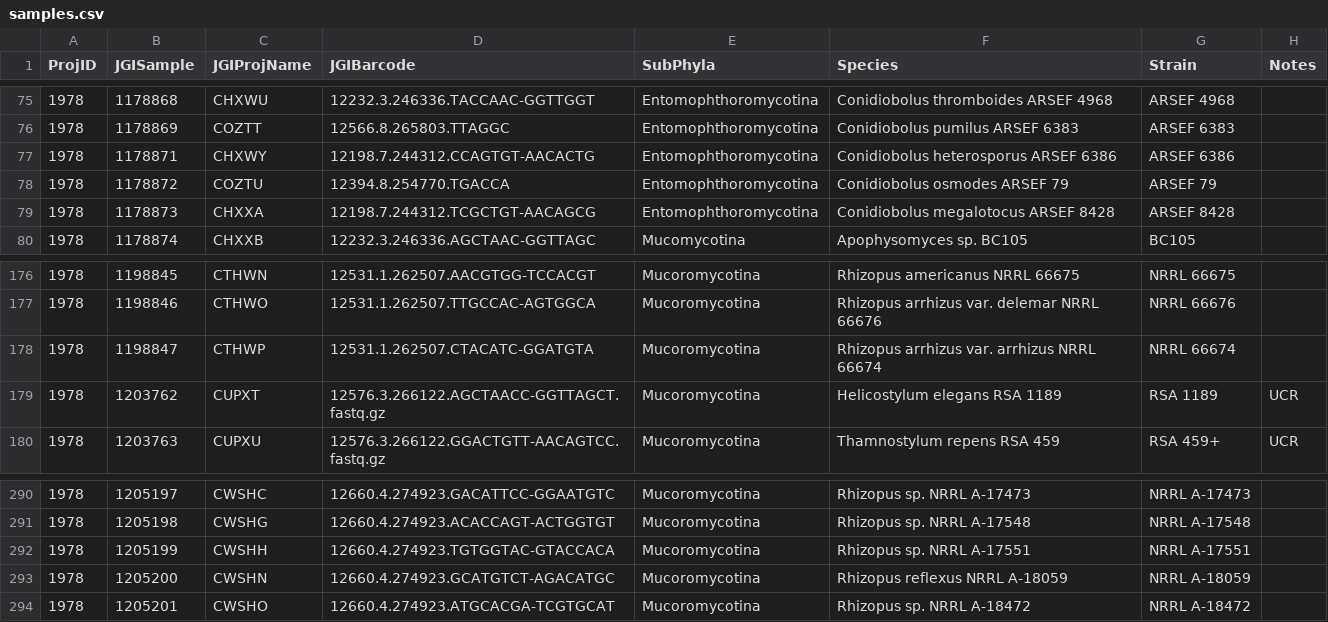
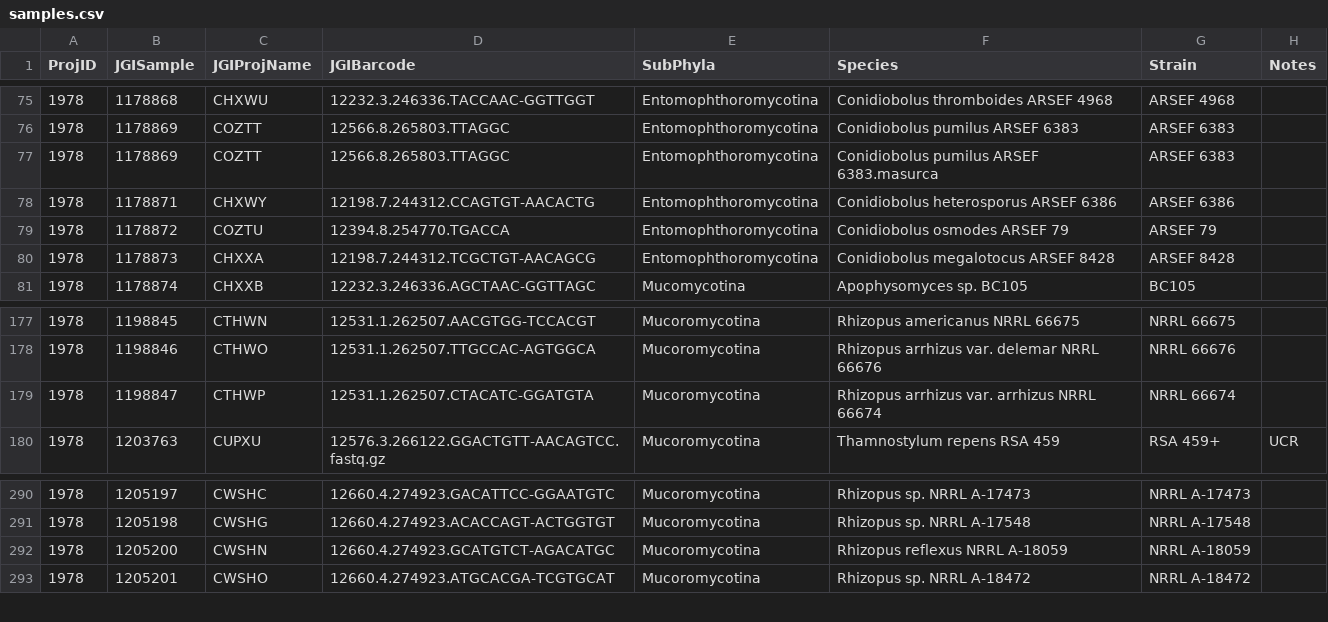
Before and after one commit to zygolife/LCG_Assembly, a CSV file: Annotation/samples.csv, drawn as a sheet; only a part is shown, gaps mark what is left out; removed rows and columns are numbered as before the commit, all else as after; the diff names each change by its address in the sheet, - before the commit and + after, or states it on an @@ line.

```diff
--- a/Annotation/samples.csv
+++ b/Annotation/samples.csv
+row 77: 1978 | 1178869 | COZTT | 12566.8.265803.TTAGGC | Entomophthoromycotina | Conidiobolus pumilus ARSEF 6383.masurca | ARSEF 6383
-row 179: 1978 | 1203762 | CUPXT | 12576.3.266122.AGCTAACC-GGTTAGCT.fastq.gz | Mucoromycotina | Helicostylum elegans RSA 1189 | RSA 1189 | UCR
-row 292: 1978 | 1205199 | CWSHH | 12660.4.274923.TGTGGTAC-GTACCACA | Mucoromycotina | Rhizopus sp. NRRL A-17551 | NRRL A-17551
```
Also changed, not shown: 1 other file.
